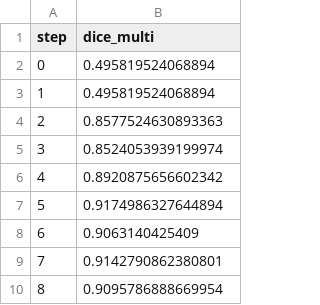
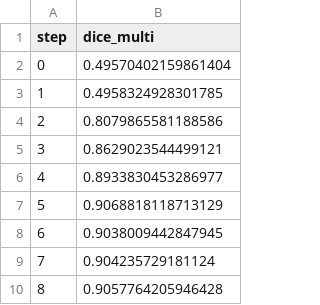
Before and after one commit to iterative/example-get-started-experiments, a TSV file: results/train/plots/metrics/dice_multi.tsv, drawn as a sheet.

```diff
--- a/results/train/plots/metrics/dice_multi.tsv
+++ b/results/train/plots/metrics/dice_multi.tsv
@@ -1,10 +1,10 @@
 step	dice_multi
-0	0.495819524068894
-1	0.495819524068894
-2	0.8577524630893363
-3	0.8524053939199974
-4	0.8920875656602342
-5	0.9174986327644894
-6	0.9063140425409
-7	0.9142790862380801
-8	0.9095786888669954
+0	0.49570402159861404
+1	0.4958324928301785
+2	0.8079865581188586
+3	0.8629023544499121
+4	0.8933830453286977
+5	0.9068818118713129
+6	0.9038009442847945
+7	0.904235729181124
+8	0.9057764205946428
```
Also changed, not shown: results/train/plots/metrics/eval/loss.tsv, results/train/plots/metrics/train/loss.tsv, 21 other files.
